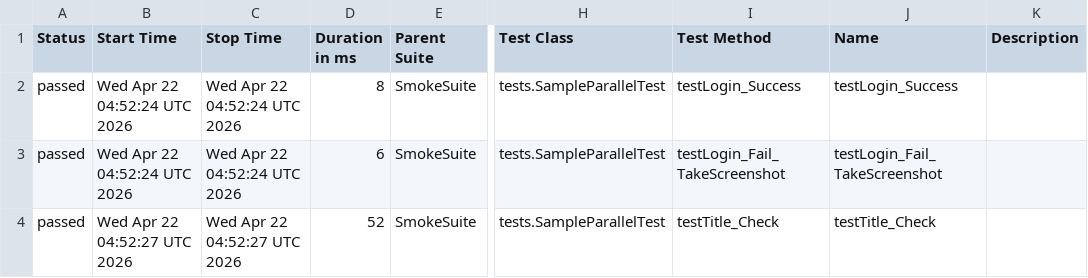
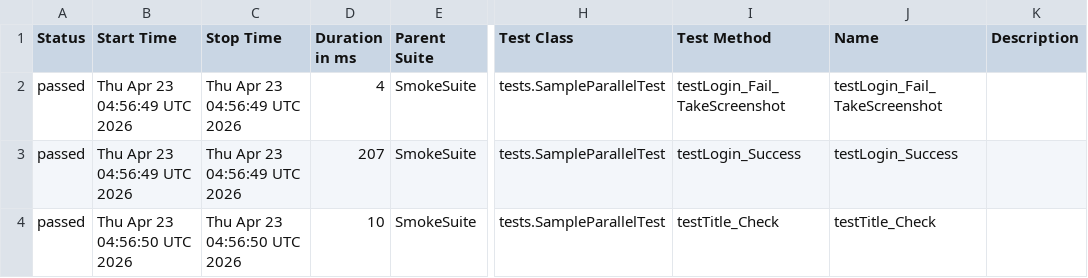
Before and after one commit to phuonghoang123456/lab11THEEND, a CSV file: data/suites.csv, drawn as a sheet; only a part is shown, gaps mark what is left out; the diff names each change by its address in the sheet, - before the commit and + after, or states it on an @@ line.

```diff
--- a/data/suites.csv
+++ b/data/suites.csv
-B2:B3 (Start Time): Wed Apr 22 04:52:24 UTC 2026
+B2:B3 (Start Time): Thu Apr 23 04:56:49 UTC 2026
-C2:C3 (Stop Time): Wed Apr 22 04:52:24 UTC 2026
+C2:C3 (Stop Time): Thu Apr 23 04:56:49 UTC 2026
-D2 (Duration in ms): 8
+D2 (Duration in ms): 4
-I2 (Test Method): testLogin_Success
+I2 (Test Method): testLogin_Fail_TakeScreenshot
-J2 (Name): testLogin_Success
+J2 (Name): testLogin_Fail_TakeScreenshot
-D3 (Duration in ms): 6
+D3 (Duration in ms): 207
-I3 (Test Method): testLogin_Fail_TakeScreenshot
+I3 (Test Method): testLogin_Success
-J3 (Name): testLogin_Fail_TakeScreenshot
+J3 (Name): testLogin_Success
-B4 (Start Time): Wed Apr 22 04:52:27 UTC 2026
+B4 (Start Time): Thu Apr 23 04:56:50 UTC 2026
-C4 (Stop Time): Wed Apr 22 04:52:27 UTC 2026
+C4 (Stop Time): Thu Apr 23 04:56:50 UTC 2026
-D4 (Duration in ms): 52
+D4 (Duration in ms): 10
```
Also changed, not shown: 33 other files.
